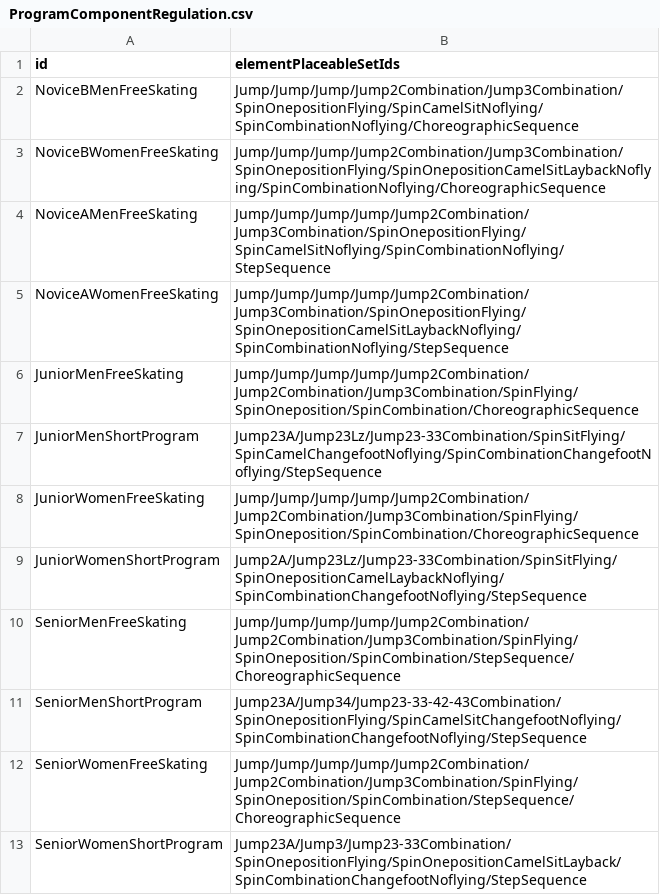
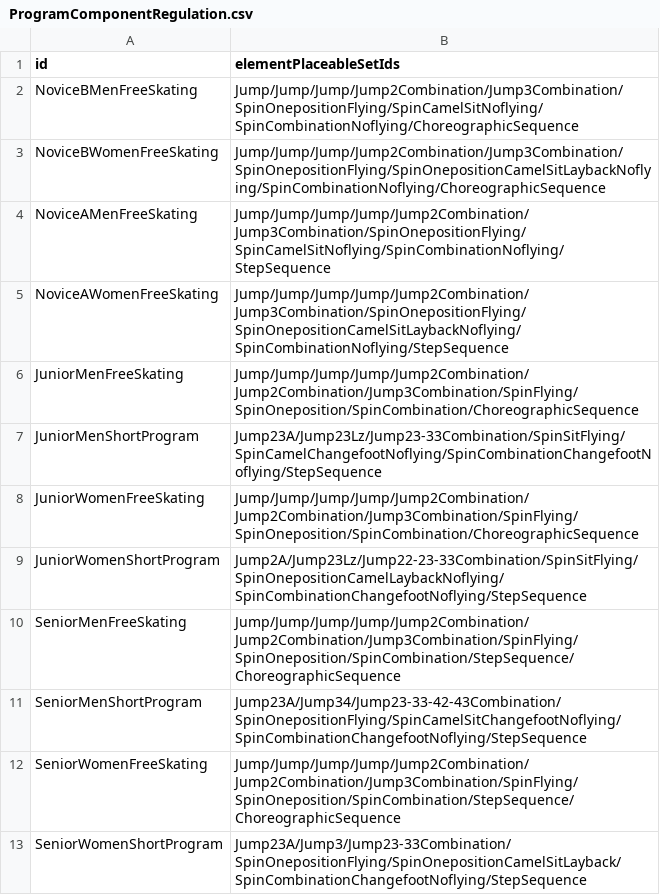
Before and after one commit to wlg-shinya/FigureSkateFrameworkForUnity, a CSV file: Fact/MasterData/2023-24/ProgramComponentRegulation.csv, drawn as a sheet.

```diff
--- a/Fact/MasterData/2023-24/ProgramComponentRegulation.csv
+++ b/Fact/MasterData/2023-24/ProgramComponentRegulation.csv
@@ -8,3 +8,3 @@ JuniorMenShortProgram,Jump23A/Jump23Lz/Jump23-33Combination/SpinSitFlying/SpinCa
 JuniorWomenFreeSkating,Jump/Jump/Jump/Jump/Jump2Combination/Jump2Combination/Jump3Combination/SpinFlying/SpinOneposition/SpinCombination/ChoreographicSequence
-JuniorWomenShortProgram,Jump2A/Jump23Lz/Jump23-33Combination/SpinSitFlying/SpinOnepositionCamelLaybackNoflying/SpinCombinationChangefootNoflying/StepSequence
+JuniorWomenShortProgram,Jump2A/Jump23Lz/Jump22-23-33Combination/SpinSitFlying/SpinOnepositionCamelLaybackNoflying/SpinCombinationChangefootNoflying/StepSequence
 SeniorMenFreeSkating,Jump/Jump/Jump/Jump/Jump2Combination/Jump2Combination/Jump3Combination/SpinFlying/SpinOneposition/SpinCombination/StepSequence/ChoreographicSequence
```
Also changed, not shown: Fact/MasterData/2022-23/ProgramComponentRegulation.csv, Fact/MasterData/2024-25/ProgramComponentRegulation.csv, 12 other files.
